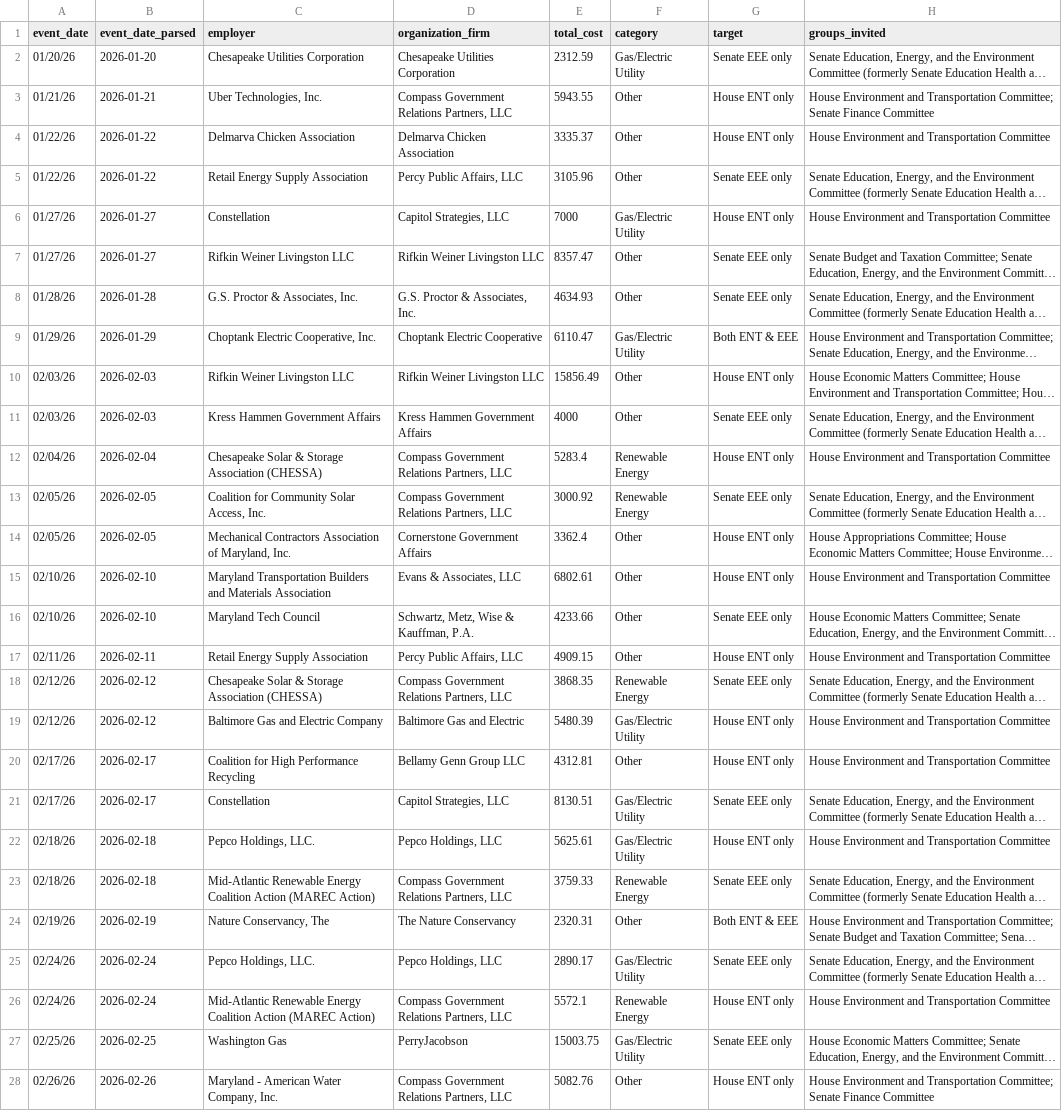
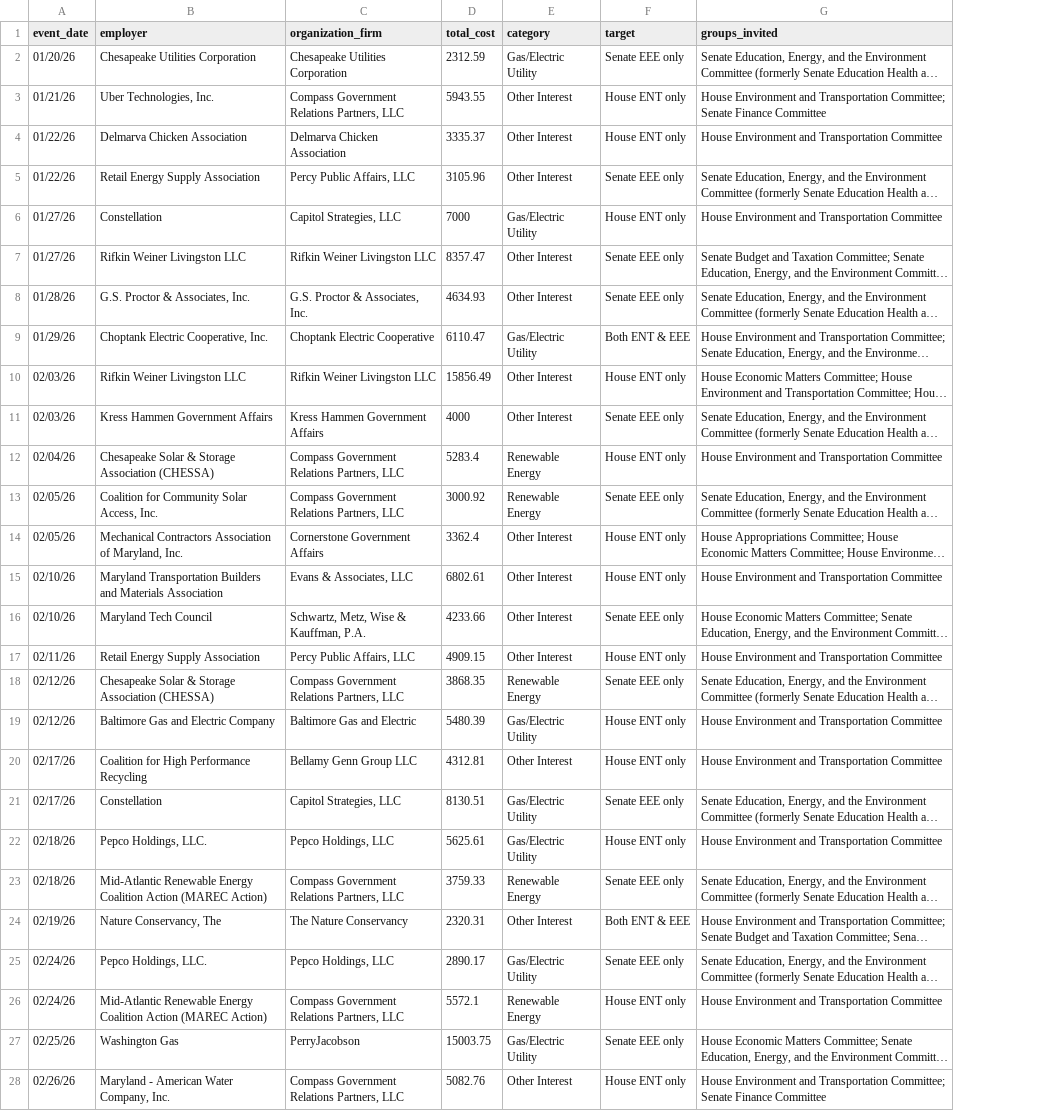
Before and after one commit to zakahossain/jour689l, a CSV file: md_lobbying_analysis/rstudio_output/output_ent_eee_timeline_2026.csv, drawn as a sheet; only a part is shown; long unchanged cells end in …; removed rows and columns are numbered as before the commit, all else as after; the diff covers the shown part only; the diff names each change by its address in the sheet, - before the commit and + after, or states it on an @@ line.

```diff
--- a/md_lobbying_analysis/rstudio_output/output_ent_eee_timeline_2026.csv
+++ b/md_lobbying_analysis/rstudio_output/output_ent_eee_timeline_2026.csv
-column B (event_date_parsed), rows 2-28: 2026-01-20 | 2026-01-21 | 2026-01-22 | 2026-01-22 | 2026-01-27 | 2026-01-27 | 2026-01-28 | 2026-01-29 | 2026-02-03 | 2026-02-03 | 2026-02-04 | 2026-02-05 | 2026-02-05 | 2026-02-10 | 2026-02-10 | 2026-02-11 | 2026-02-12 | 2026-02-12 | 2026-02-17 | 2026-02-17 | 2026-02-18 | 2026-02-18 | 2026-02-19 | 2026-02-24 | 2026-02-24 | 2026-02-25 | 2026-02-26
-E3:E5 (category): Other
+E3:E5 (category): Other Interest
-E7:E8 (category): Other
+E7:E8 (category): Other Interest
-E10:E11 (category): Other
+E10:E11 (category): Other Interest
-E14:E17 (category): Other
+E14:E17 (category): Other Interest
-E20 (category): Other
+E20 (category): Other Interest
-E24 (category): Other
+E24 (category): Other Interest
-E28 (category): Other
+E28 (category): Other Interest
```
Also changed, not shown: 4 edited cells elsewhere in this file, md_lobbying_analysis/rstudio_output/output_session_events_by_date.csv, md_lobbying_analysis/rstudio_output/output_top_spenders_ent_eee.csv, 13 other files.
